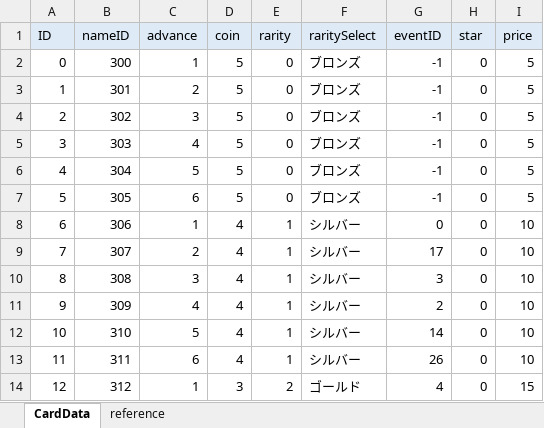
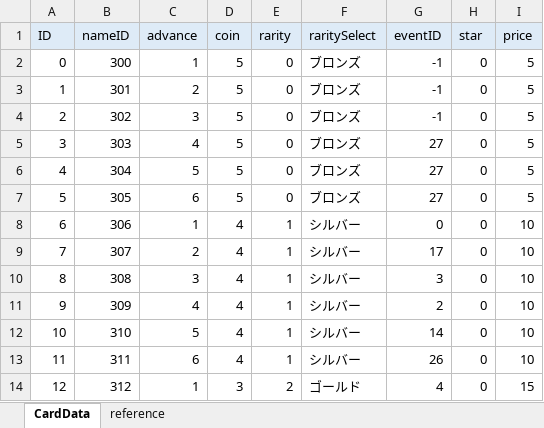
Before and after one commit to zundamoon/Droad, an Excel workbook: Assets/Resources/MasterData/CardData.xlsx, sheet CardData, drawn as a sheet; only a part is shown; values as stored, in another font and other column widths than the file's, no borders; the diff names each change by its address in the sheet, - before the commit and + after, or states it on an @@ line.

```diff
--- a/Assets/Resources/MasterData/CardData.xlsx (sheet CardData)
+++ b/Assets/Resources/MasterData/CardData.xlsx (sheet CardData)
-G5:G7 (eventID): -1
+G5:G7 (eventID): 27
```
Also changed, not shown: Assets/Resources/MasterData/EventData.xlsx, Assets/Resources/MasterData/TextData.xlsx, 23 other files.
